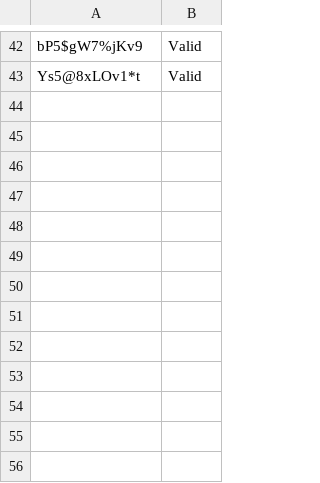
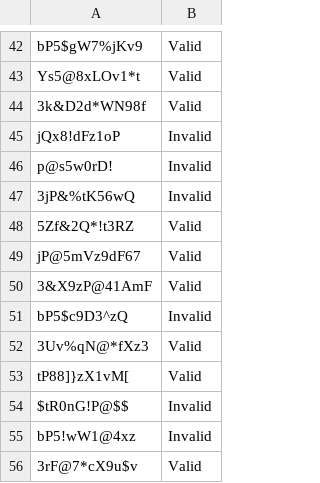
Before and after one commit to JamesDoonan1/sound-to-security, a CSV file: password_log.csv, drawn as a sheet; only a part is shown, gaps mark what is left out.

Commit message:
GPT now given more features to attempt to guess the password generated.

```diff
--- a/password_log.csv
+++ b/password_log.csv
@@ -43 +43,14 @@ bP5$gW7%jKv9,Valid
 Ys5@8xLOv1*t,Valid
+3k&D2d*WN98f,Valid
+jQx8!dFz1oP,Invalid
+p@s5w0rD!,Invalid
+3jP&%tK56wQ,Invalid
+5Zf&2Q*!t3RZ,Valid
+jP@5mVz9dF67,Valid
+3&X9zP@41AmF,Valid
+bP5$c9D3^zQ,Invalid
+3Uv%qN@*fXz3,Valid
+tP88]}zX1vM[,Valid
+$tR0nG!P@$$,Invalid
+bP5!wW1@4xz,Invalid
+3rF@7*cX9u$v,Valid
```
Also changed, not shown: voice_features_log.csv, 9 other files.
